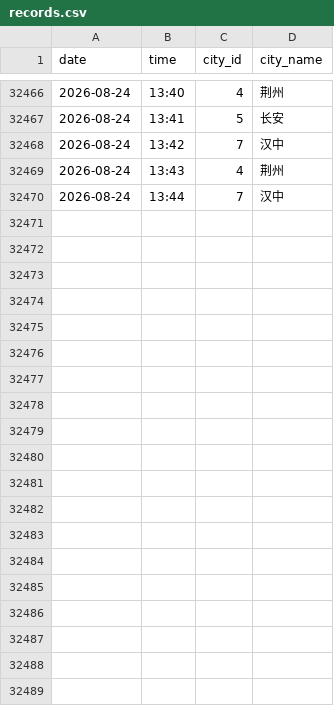
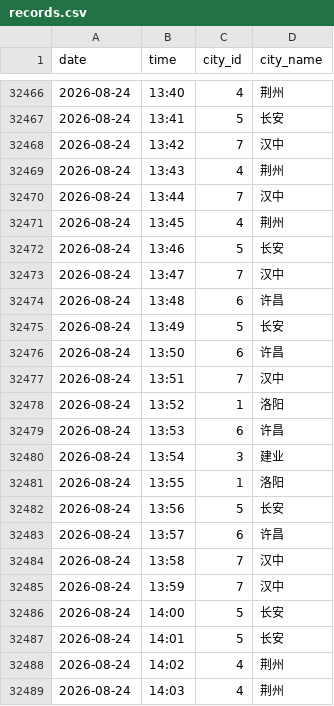
Before and after one commit to ershuidesign/sanguo, a CSV file: data/raw_records/records.csv, drawn as a sheet; only a part is shown, gaps mark what is left out; the diff covers the shown part only; the diff names each change by its address in the sheet, - before the commit and + after, or states it on an @@ line.

```diff
--- a/data/raw_records/records.csv
+++ b/data/raw_records/records.csv
+row 32471: 2026-08-24 | 13:45 | 4 | 荆州
+row 32472: 2026-08-24 | 13:46 | 5 | 长安
+row 32473: 2026-08-24 | 13:47 | 7 | 汉中
+row 32474: 2026-08-24 | 13:48 | 6 | 许昌
+row 32475: 2026-08-24 | 13:49 | 5 | 长安
+row 32476: 2026-08-24 | 13:50 | 6 | 许昌
+row 32477: 2026-08-24 | 13:51 | 7 | 汉中
+row 32478: 2026-08-24 | 13:52 | 1 | 洛阳
+row 32479: 2026-08-24 | 13:53 | 6 | 许昌
+row 32480: 2026-08-24 | 13:54 | 3 | 建业
+row 32481: 2026-08-24 | 13:55 | 1 | 洛阳
+row 32482: 2026-08-24 | 13:56 | 5 | 长安
+row 32483: 2026-08-24 | 13:57 | 6 | 许昌
+row 32484: 2026-08-24 | 13:58 | 7 | 汉中
+row 32485: 2026-08-24 | 13:59 | 7 | 汉中
+row 32486: 2026-08-24 | 14:00 | 5 | 长安
+row 32487: 2026-08-24 | 14:01 | 5 | 长安
+row 32488: 2026-08-24 | 14:02 | 4 | 荆州
+row 32489: 2026-08-24 | 14:03 | 4 | 荆州
```
Also changed, not shown: 23 added rows elsewhere in this file, data/raw_records/tower_records.csv, 6 other files.
